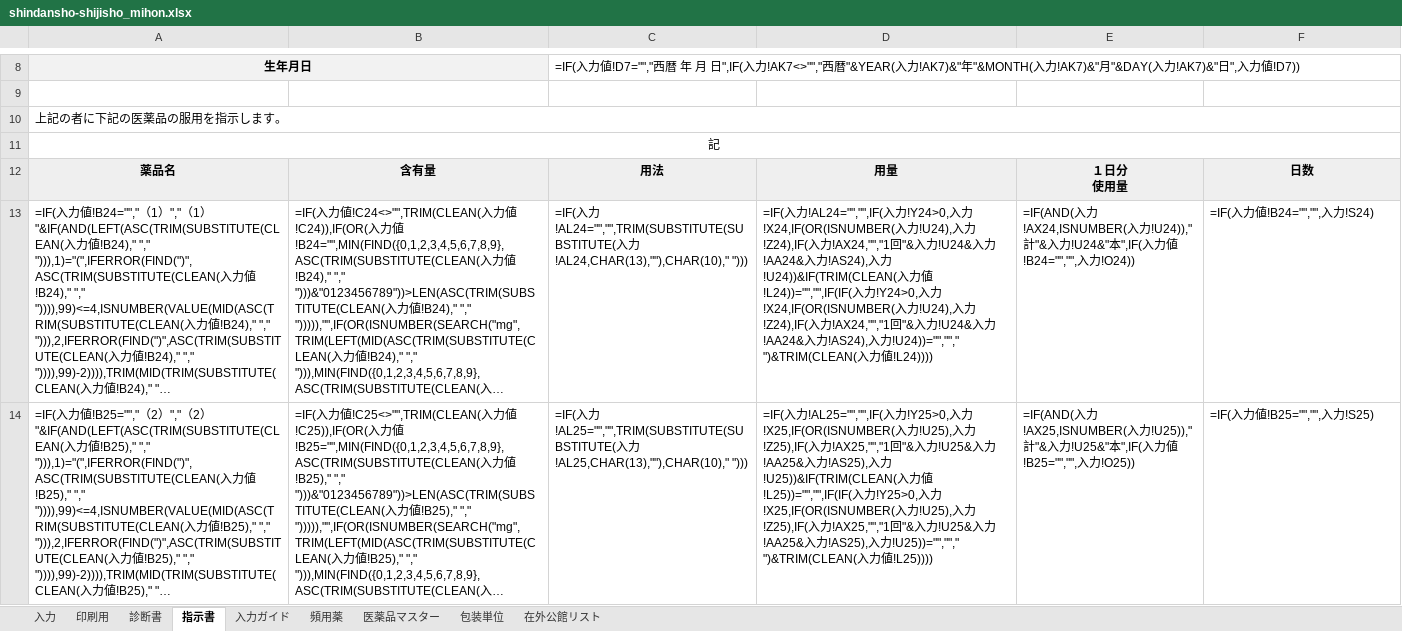
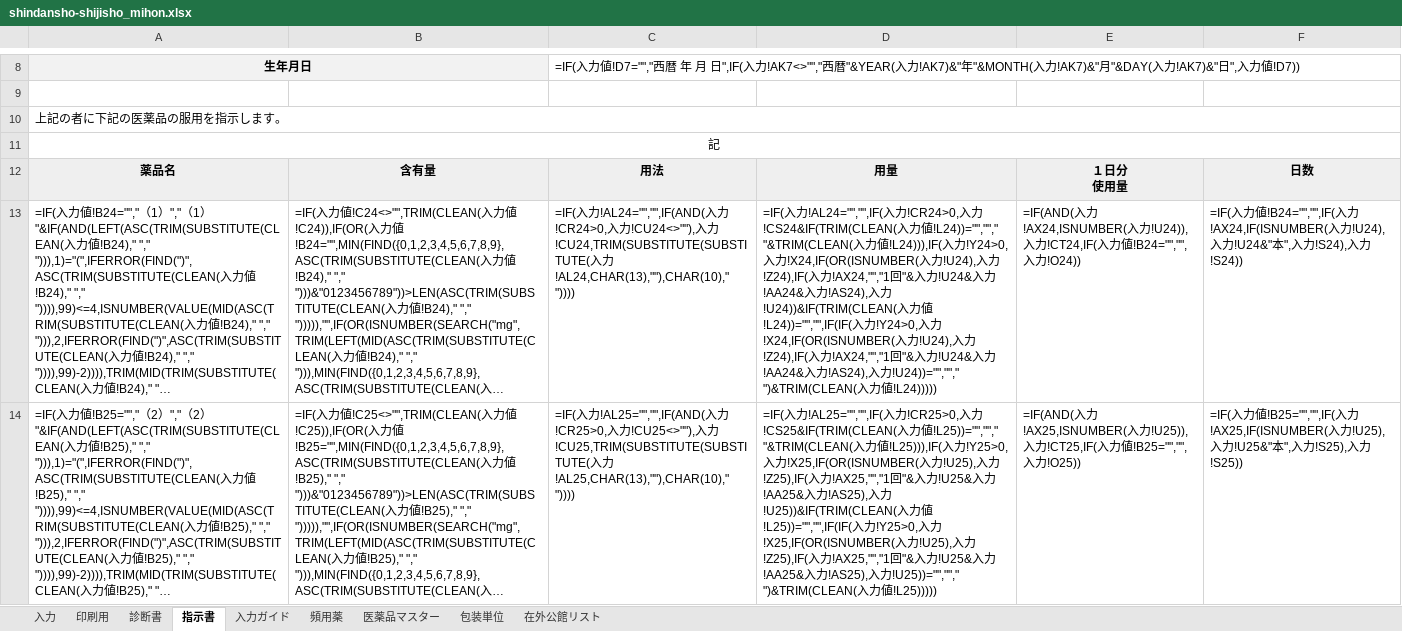
Before and after one commit to ysk713/-, an Excel workbook: shindansho-excel/shindansho-shijisho_mihon.xlsx, sheet 指示書, drawn as a sheet; only a part is shown, gaps mark what is left out; long unchanged cells end in …; values as stored, in another font and other column widths than the file's, no borders; formulas without a stored value are shown as written; conditional formats not drawn; the diff covers the shown part only; the diff names each change by its address in the sheet, - before the commit and + after, or states it on an @@ line.

```diff
--- a/shindansho-excel/shindansho-shijisho_mihon.xlsx (sheet 指示書)
+++ b/shindansho-excel/shindansho-shijisho_mihon.xlsx (sheet 指示書)
-C13: …入力!AL24="","",TRIM(SUBSTITUTE(SUBSTITUTE(入力!AL24,CHAR(13),""),CHAR(10)," ")))
+C13: …入力!AL24="","",IF(AND(入力!CR24>0,入力!CU24<>""),入力!CU24,TRIM(SUBSTITUTE(SUBSTITUTE(入力!AL24,CHAR(13),""),CHAR(10)," "))))
-D13: …入力!Y24>0,入力!X24,IF(OR(ISNUMBER(入力!U24),入力!Z24),IF(入力!AX24,"","1回"&入力!U24&入力!AA24&入力!AS24),入力!U24))&IF(TRIM(CLEAN(入力値!L24))="","",IF(IF(入力!Y24>0,入力!X24,IF(OR(ISNUMBER(入力!U24),入力!Z24),IF(入力!AX24,"","1回"&入力!U24&入力!AA24&入力!AS24),入力!U24))="",""," ")&TRIM(CLEAN(入力値!L24))))
+D13: …入力!CR24>0,入力!CS24&IF(TRIM(CLEAN(入力値!L24))="",""," "&TRIM(CLEAN(入力値!L24))),IF(入力!Y24>0,入力!X24,IF(OR(ISNUMBER(入力!U24),入力!Z24),IF(入力!AX24,"","1回"&入力!U24&入力!AA24&入力!AS24),入力!U24))&IF(TRIM(CLEAN(入力値!L24))="","",IF(IF(入力!Y24>0,入力!X24,IF(OR(ISNUMBER(入力!U24),入力!Z24),IF(入力!AX24,"","1回"&入力!U24&入力!AA24&入力!AS24),入力!U24))="",""," ")&TRIM(CLEAN(入力値!L24)))))
-E13: …入力!U24)),"計"&入力!U24&"本",IF(入力…
+E13: …入力!U24)),入力!CT24,IF(入力…
-F13: …力値!B24="","",入力!S24)
+F13: …力値!B24="","",IF(入力!AX24,IF(ISNUMBER(入力!U24),入力!U24&"本",入力!S24),入力!S24))
-C14: …入力!AL25="","",TRIM(SUBSTITUTE(SUBSTITUTE(入力!AL25,CHAR(13),""),CHAR(10)," ")))
+C14: …入力!AL25="","",IF(AND(入力!CR25>0,入力!CU25<>""),入力!CU25,TRIM(SUBSTITUTE(SUBSTITUTE(入力!AL25,CHAR(13),""),CHAR(10)," "))))
-D14: …入力!Y25>0,入力!X25,IF(OR(ISNUMBER(入力!U25),入力!Z25),IF(入力!AX25,"","1回"&入力!U25&入力!AA25&入力!AS25),入力!U25))&IF(TRIM(CLEAN(入力値!L25))="","",IF(IF(入力!Y25>0,入力!X25,IF(OR(ISNUMBER(入力!U25),入力!Z25),IF(入力!AX25,"","1回"&入力!U25&入力!AA25&入力!AS25),入力!U25))="",""," ")&TRIM(CLEAN(入力値!L25))))
+D14: …入力!CR25>0,入力!CS25&IF(TRIM(CLEAN(入力値!L25))="",""," "&TRIM(CLEAN(入力値!L25))),IF(入力!Y25>0,入力!X25,IF(OR(ISNUMBER(入力!U25),入力!Z25),IF(入力!AX25,"","1回"&入力!U25&入力!AA25&入力!AS25),入力!U25))&IF(TRIM(CLEAN(入力値!L25))="","",IF(IF(入力!Y25>0,入力!X25,IF(OR(ISNUMBER(入力!U25),入力!Z25),IF(入力!AX25,"","1回"&入力!U25&入力!AA25&入力!AS25),入力!U25))="",""," ")&TRIM(CLEAN(入力値!L25)))))
-E14: …入力!U25)),"計"&入力!U25&"本",IF(入力…
+E14: …入力!U25)),入力!CT25,IF(入力…
-F14: …力値!B25="","",入力!S25)
+F14: …力値!B25="","",IF(入力!AX25,IF(ISNUMBER(入力!U25),入力!U25&"本",入力!S25),入力!S25))
```
Also changed, not shown: 32 edited cells elsewhere in this sheet, sheet 印刷用, sheet 診断書, sheet 入力, sheet 入力ガイド, hidden cells, shindansho-excel/shindansho-shijisho.xlsx, 3 other files.
